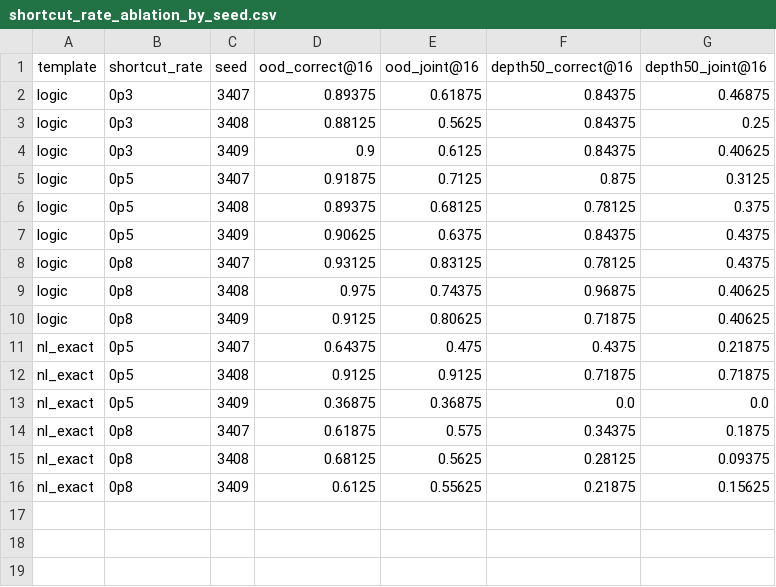
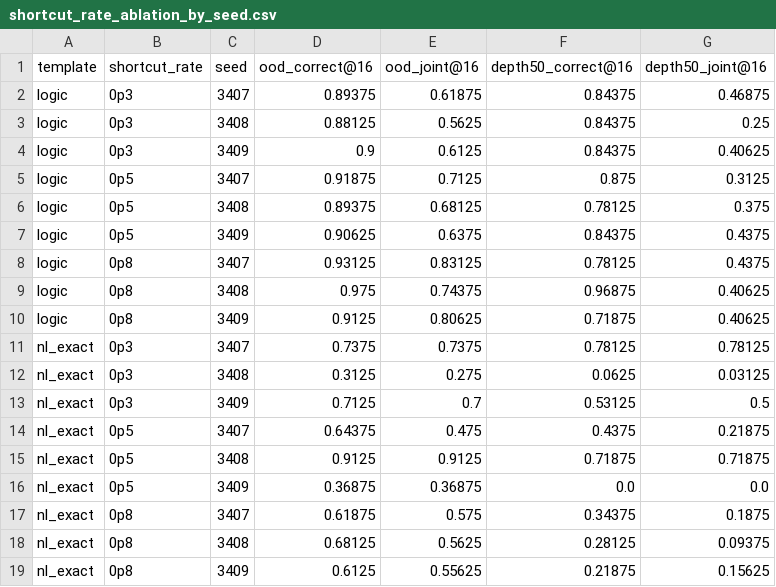
Before and after one commit to Thiggel/synthetic-RLVL-report, a CSV file: tables/shortcut_rate_ablation_by_seed.csv, drawn as a sheet.

```diff
--- a/tables/shortcut_rate_ablation_by_seed.csv
+++ b/tables/shortcut_rate_ablation_by_seed.csv
@@ -10,2 +10,5 @@ logic,0p8,3408,0.975,0.74375,0.96875,0.40625
 logic,0p8,3409,0.9125,0.80625,0.71875,0.40625
+nl_exact,0p3,3407,0.7375,0.7375,0.78125,0.78125
+nl_exact,0p3,3408,0.3125,0.275,0.0625,0.03125
+nl_exact,0p3,3409,0.7125,0.7,0.53125,0.5
 nl_exact,0p5,3407,0.64375,0.475,0.4375,0.21875
```
Also changed, not shown: tables/shortcut_rate_ablation_summary.csv, tables/shortcut_rate_ablation_vs_main.csv, 56 other files.
